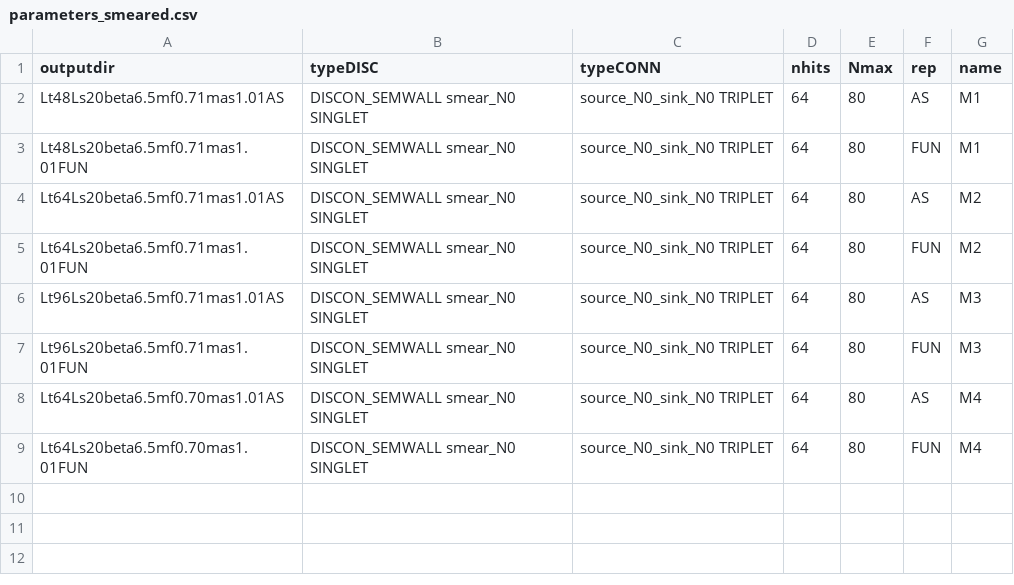
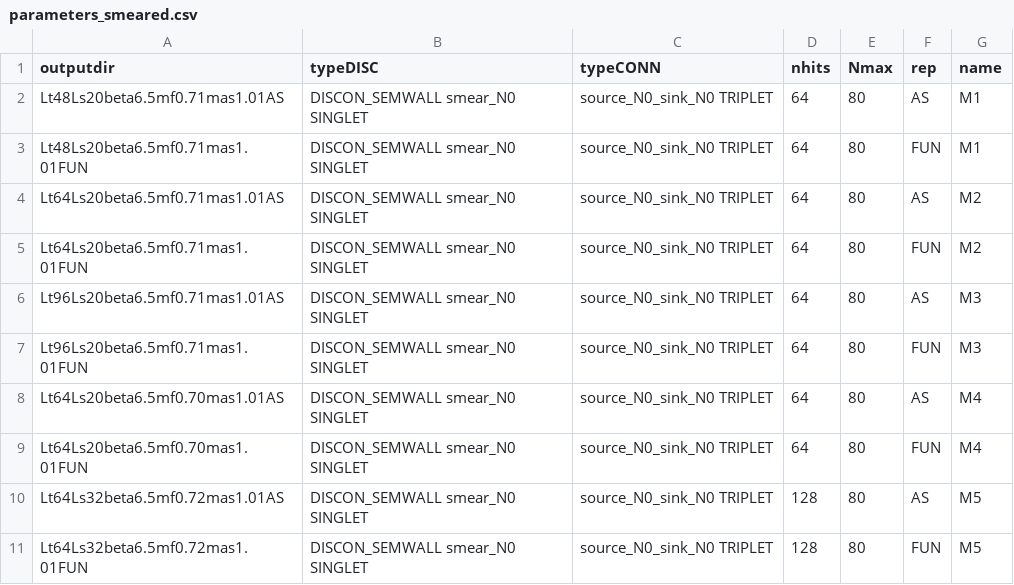
Before and after one commit to kzone-dev/MixedRepSinglets, a CSV file: input/parameters_smeared.csv, drawn as a sheet.

```diff
--- a/input/parameters_smeared.csv
+++ b/input/parameters_smeared.csv
@@ -9 +9,3 @@ Lt64Ls20beta6.5mf0.70mas1.01AS;DISCON_SEMWALL smear_N0 SINGLET;source_N0_sink_N0
 Lt64Ls20beta6.5mf0.70mas1.01FUN;DISCON_SEMWALL smear_N0 SINGLET;source_N0_sink_N0 TRIPLET;64;80;FUN;M4
+Lt64Ls32beta6.5mf0.72mas1.01AS;DISCON_SEMWALL smear_N0 SINGLET;source_N0_sink_N0 TRIPLET;128;80;AS;M5
+Lt64Ls32beta6.5mf0.72mas1.01FUN;DISCON_SEMWALL smear_N0 SINGLET;source_N0_sink_N0 TRIPLET;128;80;FUN;M5
```
Also changed, not shown: 3 other files.
